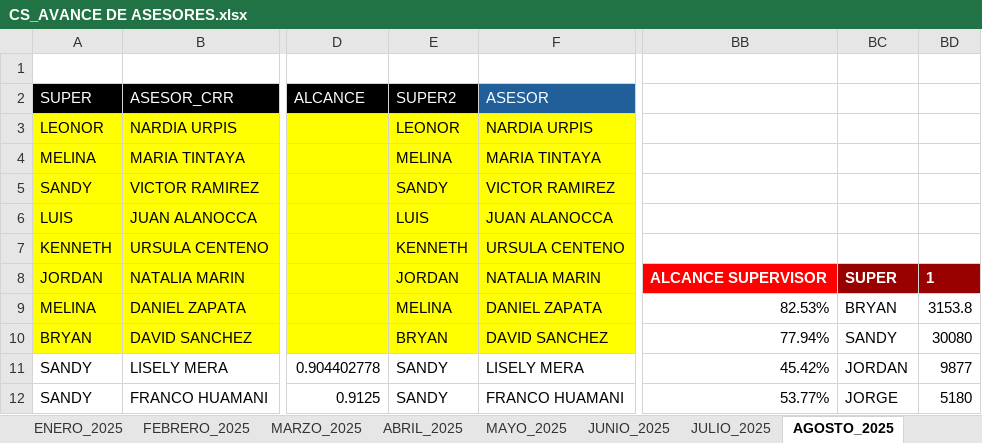
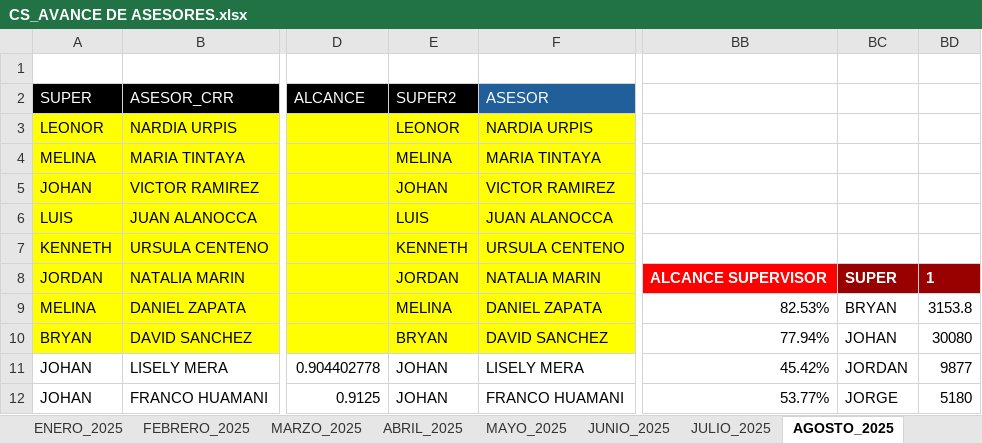
Before and after one commit to jvasquez98/Ranking, an Excel workbook: CS_AVANCE DE ASESORES.xlsx, sheet AGOSTO_2025, drawn as a sheet; only a part is shown, gaps mark what is left out; values as stored, in another font and other column widths than the file's, no borders; table styles not drawn; the diff covers the shown part only; the diff names each change by its address in the sheet, - before the commit and + after, or states it on an @@ line.

```diff
--- a/CS_AVANCE DE ASESORES.xlsx (sheet AGOSTO_2025)
+++ b/CS_AVANCE DE ASESORES.xlsx (sheet AGOSTO_2025)
-A5: SANDY
+A5: JOHAN
-E5: SANDY
+E5: JOHAN
-BC10: SANDY
+BC10: JOHAN
-A11:A12: SANDY
+A11:A12: JOHAN
-E11:E12: SANDY
+E11:E12: JOHAN
```
Also changed, not shown: 26 edited cells elsewhere in this sheet, sheet OCTUBRE_2025, sheet METAS, sheet FEBRERO_2026, 2 other files.
